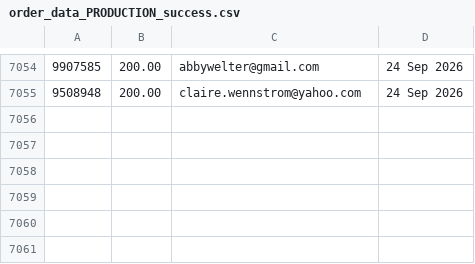
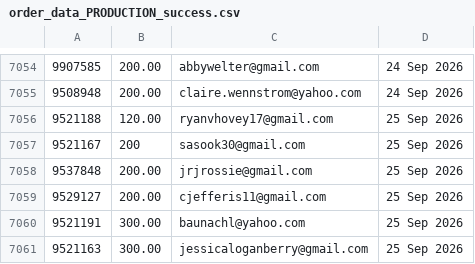
Before and after one commit to jdeck88/ffcsa_scripts, a CSV file: localline/data/order_data_PRODUCTION_success.csv, drawn as a sheet; only a part is shown, gaps mark what is left out; the diff names each change by its address in the sheet, - before the commit and + after, or states it on an @@ line.

Commit message:
Update data files

```diff
--- a/localline/data/order_data_PRODUCTION_success.csv
+++ b/localline/data/order_data_PRODUCTION_success.csv
+row 7056: 9521188 | 120.00 | ryanvhovey17@gmail.com | 25 Sep 2026
+row 7057: 9521167 | 200 | sasook30@gmail.com | 25 Sep 2026
+row 7058: 9537848 | 200.00 | jrjrossie@gmail.com | 25 Sep 2026
+row 7059: 9529127 | 200.00 | cjefferis11@gmail.com | 25 Sep 2026
+row 7060: 9521191 | 300.00 | baunachl@yahoo.com | 25 Sep 2026
+row 7061: 9521163 | 300.00 | jessicaloganberry@gmail.com | 25 Sep 2026
```
